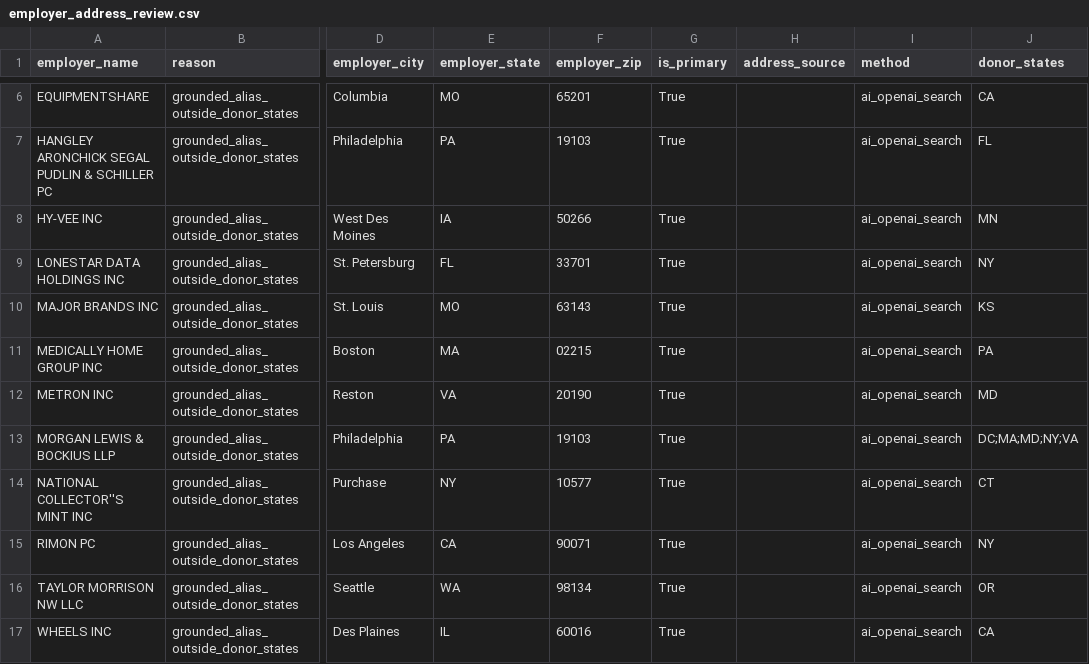
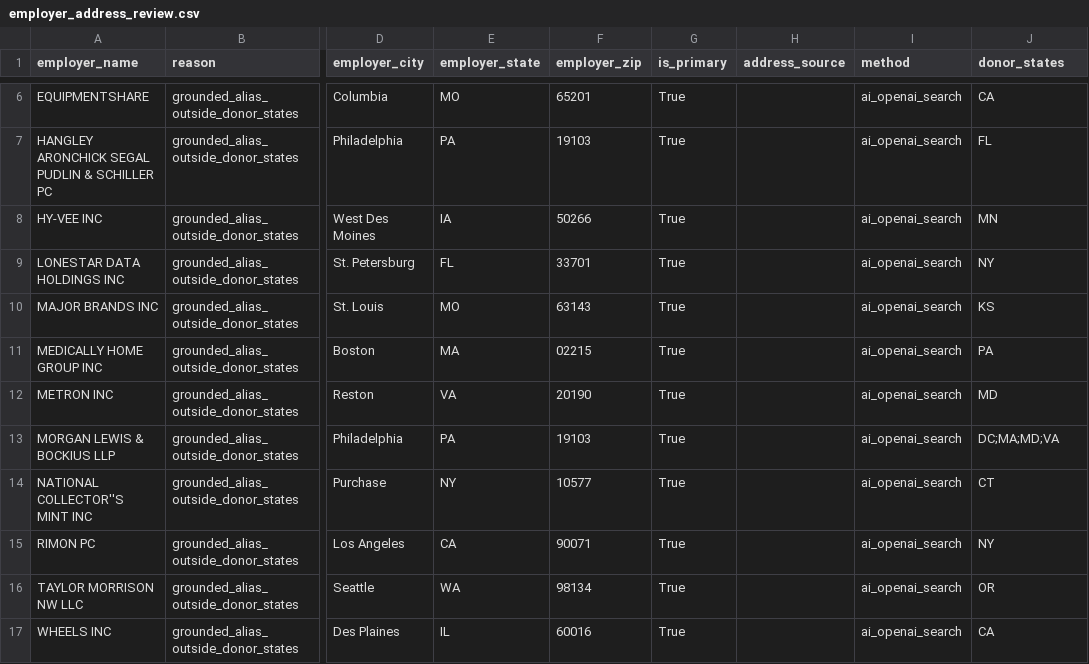
Before and after one commit to tareeqemad/fec-pipeline, a CSV file: data/reports/employer_address_review.csv, drawn as a sheet; only a part is shown, gaps mark what is left out; the diff names each change by its address in the sheet, - before the commit and + after, or states it on an @@ line.

Commit message:
Verify FEC employer history and refresh reviewed data
Scope external work history to matching donor evidence and election cycles. Preserve verified historical roles, withhold the unsupported Irvin Robinson attribution, and apply the official Serta address point. Simplify cleaning helpers and refresh generated outputs.

```diff
--- a/data/reports/employer_address_review.csv
+++ b/data/reports/employer_address_review.csv
-J13 (donor_states): DC;MA;MD;NY;VA
+J13 (donor_states): DC;MA;MD;VA
```
Also changed, not shown: 35 other files.
